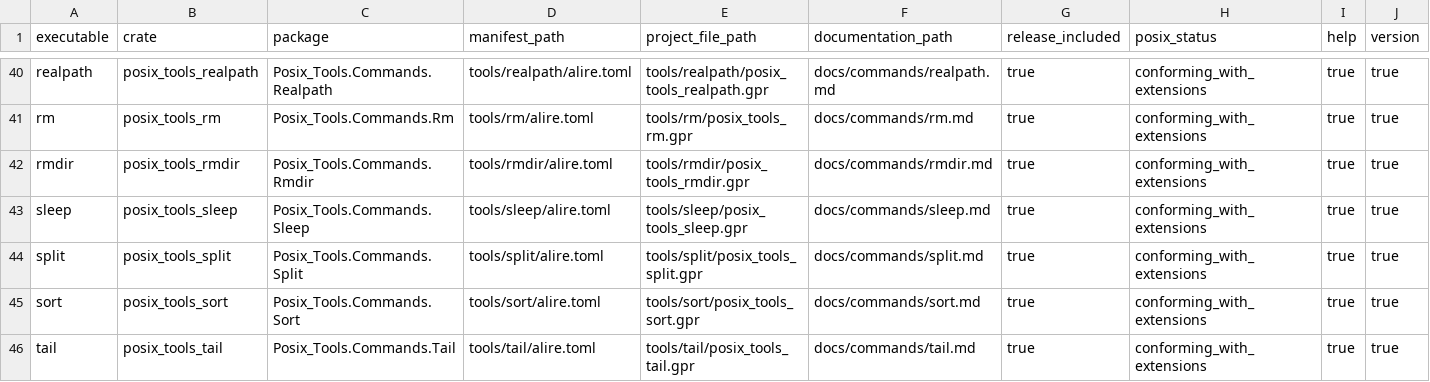
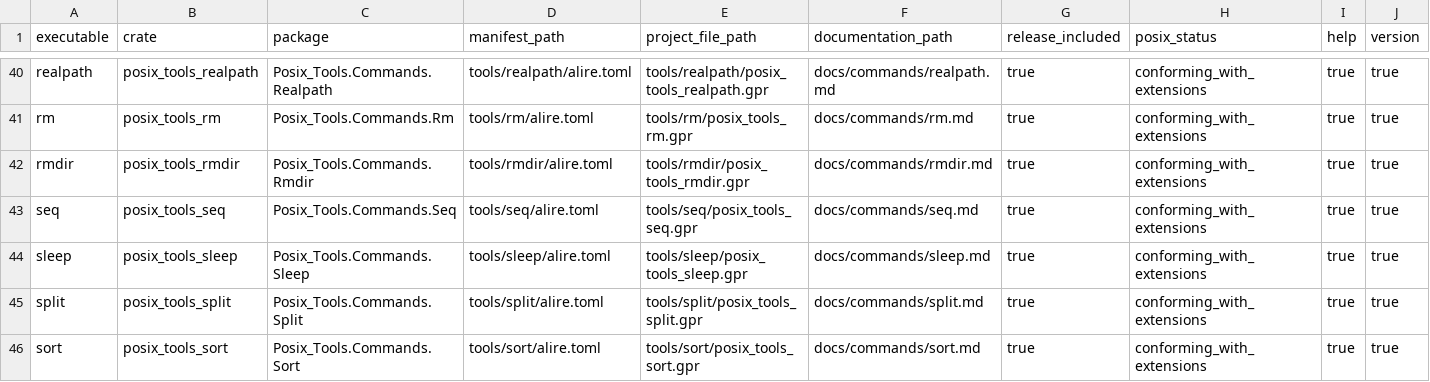
Before and after one commit to bracke/posix_tools, a CSV file: generated/command_inventory.csv, drawn as a sheet; only a part is shown, gaps mark what is left out; the shorter side is filled out with more unchanged rows; rows hold the shown columns only; the diff names each change by its address in the sheet, - before the commit and + after, or states it on an @@ line.

```diff
--- a/generated/command_inventory.csv
+++ b/generated/command_inventory.csv
+row 43: seq | posix_tools_seq | Posix_Tools.Commands.Seq | tools/seq/alire.toml | tools/seq/posix_tools_seq.gpr | docs/commands/seq.md | true | conforming_with_extensions | true | true
```
Also changed, not shown: generated/requirements.csv, 21 other files.
